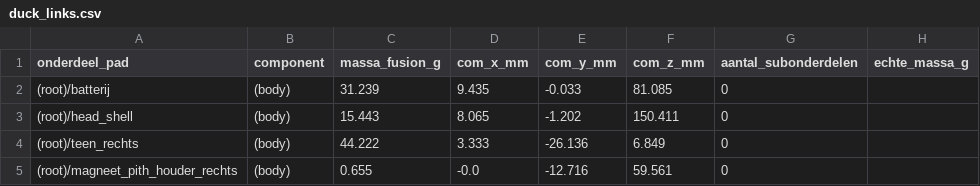
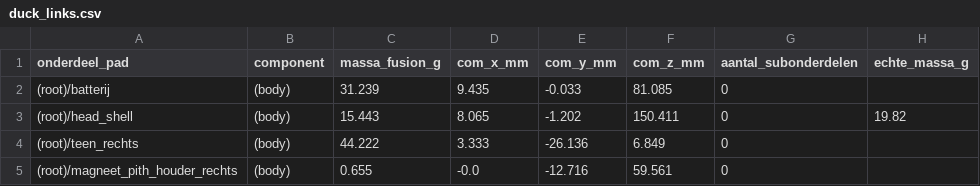
Before and after one commit to bbo-git/Duckling_RL, a CSV file: duckling/src/mjlab_microduck/robot/duckling/duck_links.csv, drawn as a sheet; only a part is shown.

```diff
--- a/duckling/src/mjlab_microduck/robot/duckling/duck_links.csv
+++ b/duckling/src/mjlab_microduck/robot/duckling/duck_links.csv
@@ -2,3 +2,3 @@ onderdeel_pad,component,massa_fusion_g,com_x_mm,com_y_mm,com_z_mm,aantal_subonde
 (root)/batterij,(body),31.239,9.435,-0.033,81.085,0,
-(root)/head_shell,(body),15.443,8.065,-1.202,150.411,0,
+(root)/head_shell,(body),15.443,8.065,-1.202,150.411,0,19.82
 (root)/teen_rechts,(body),44.222,3.333,-26.136,6.849,0,
```
Also changed, not shown: 37 other files.
